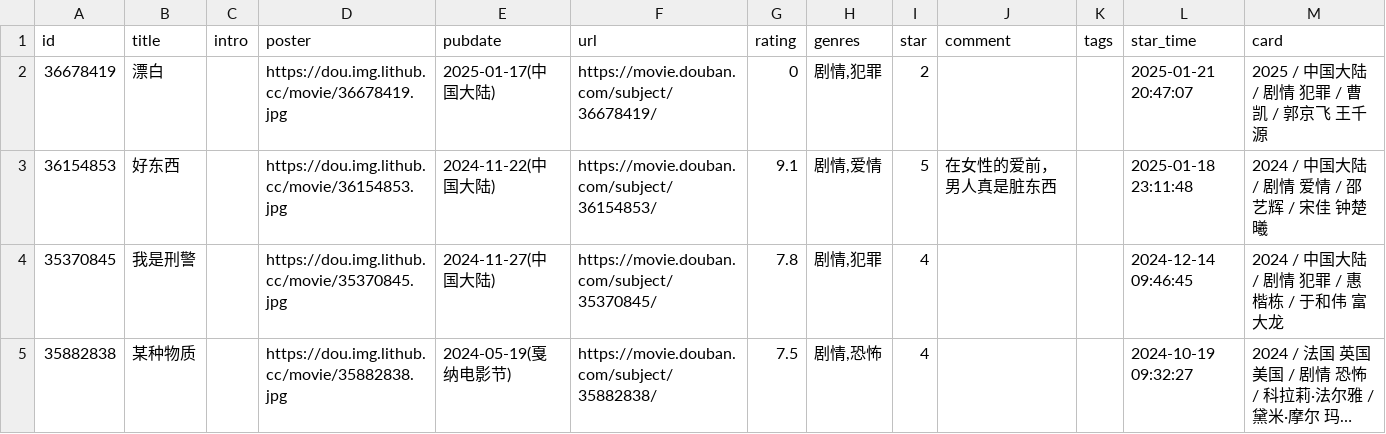
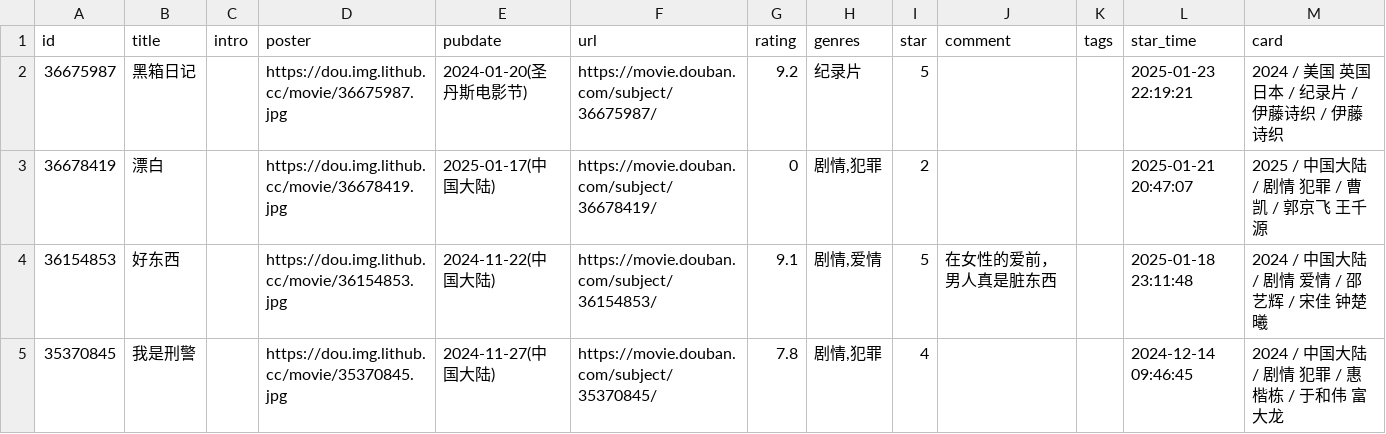
Before and after one commit to UzMark-Git/iwindoors, a CSV file: data/douban/movie.csv, drawn as a sheet; only a part is shown; the shorter side is filled out with more unchanged rows; long unchanged cells end in ….

Commit message:
chore: update douban data

```diff
--- a/data/douban/movie.csv
+++ b/data/douban/movie.csv
@@ -1,2 +1,3 @@
 id,title,intro,poster,pubdate,url,rating,genres,star,comment,tags,star_time,card
+36675987,黑箱日记,,https://dou.img.lithub.cc/movie/36675987.jpg,2024-01-20(圣丹斯电影节),https://movie.douban.com/subject/36675987/,9.2,纪录片,5,,,2025-01-23 22:19:21,2024 / 美国 英国 日本 / 纪录片 / 伊藤诗织 / 伊藤诗织
 36678419,漂白,,https://dou.img.lithub.cc/movie/36678419.jpg,2025-01-17(中国大陆),https://movie.douban.com/subject/36678419/,0,"剧情,犯罪",2,,,2025-01-21 20:47:07,2025 / 中国大陆 / 剧情 犯罪 / 曹凯 / 郭京飞 王千源
```
